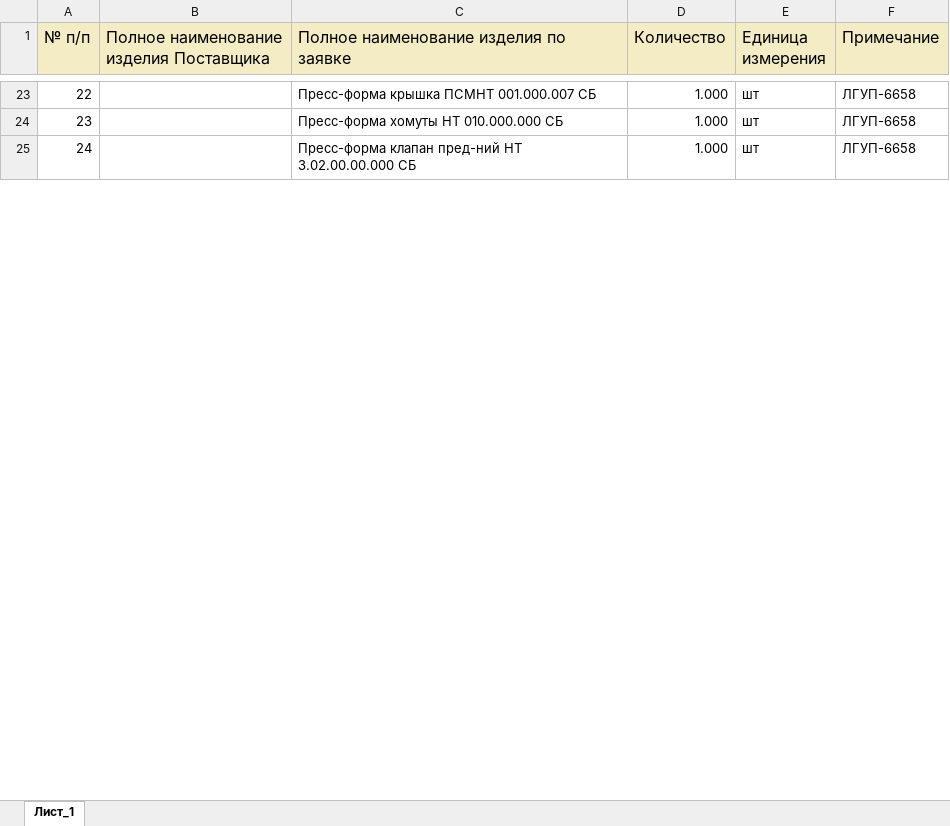
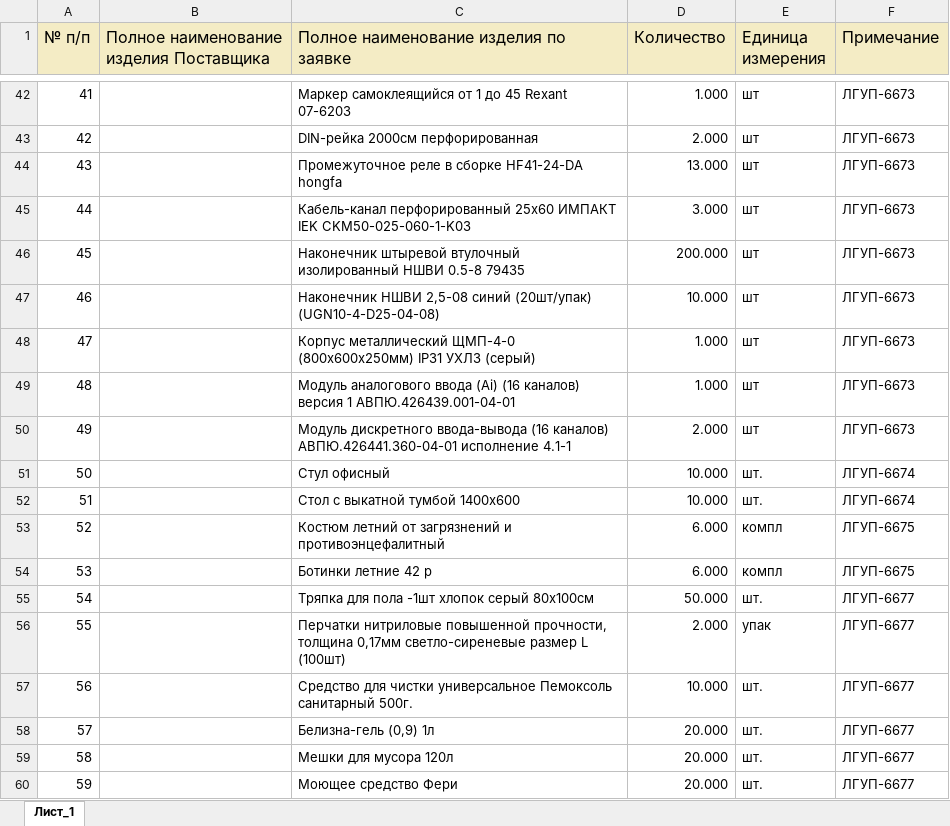
Before and after one commit to New-Technologies123/ruAstro, an Excel workbook: public/procurement.xlsx, sheet Лист_1, drawn as a sheet; only a part is shown, gaps mark what is left out; values as stored, in another font and other column widths than the file's, no borders; addresses are those after the commit; the diff covers the shown part only; the diff names each change by its address in the sheet, - before the commit and + after, or states it on an @@ line.

```diff
--- a/public/procurement.xlsx (sheet Лист_1)
+++ b/public/procurement.xlsx (sheet Лист_1)
@@ column A (№ п/п) renumbered from row 8 down @@
-C42: Пресс-форма крышка ПСМНТ 001.000.007 СБ
+C42: Маркер самоклеящийся от 1 до 45 Rexant 07-6203
-F42 (Примечание): ЛГУП-6658
+F42 (Примечание): ЛГУП-6673
+row 43: 42 |  | DIN-рейка 2000см перфорированная | 2.000 | шт | ЛГУП-6673
+row 44: 43 |  | Промежуточное реле в сборке HF41-24-DA hongfa | 13.000 | шт | ЛГУП-6673
+row 45: 44 |  | Кабель-канал перфорированный 25х60 ИМПАКТ IEK CKM50-025-060-1-K03 | 3.000 | шт | ЛГУП-6673
+row 46: 45 |  | Наконечник штыревой втулочный изолированный НШВИ 0.5-8 79435 | 200.000 | шт | ЛГУП-6673
+row 47: 46 |  | Наконечник НШВИ 2,5-08 синий (20шт/упак) (UGN10-4-D25-04-08) | 10.000 | шт | ЛГУП-6673
-C48: Пресс-форма хомуты НТ 010.000.000 СБ
+C48: Корпус металлический ЩМП-4-0 (800х600х250мм) IP31 УХЛ3 (серый)
-F48:F49 (Примечание): ЛГУП-6658
+F48:F49 (Примечание): ЛГУП-6673
-C49: Пресс-форма клапан пред-ний НТ 3.02.00.00.000 СБ
+C49: Модуль аналогового ввода (Ai) (16 каналов) версия 1 АВПЮ.426439.001-04-01
+row 50: 49 |  | Модуль дискретного ввода-вывода (16 каналов) АВПЮ.426441.360-04-01 исполнение 4.1-1 | 2.000 | шт | ЛГУП-6673
+row 51: 50 |  | Стул офисный | 10.000 | шт. | ЛГУП-6674
+row 52: 51 |  | Стол с выкатной тумбой 1400х600 | 10.000 | шт. | ЛГУП-6674
+row 53: 52 |  | Костюм летний от загрязнений и противоэнцефалитный | 6.000 | компл | ЛГУП-6675
+row 54: 53 |  | Ботинки летние 42 р | 6.000 | компл | ЛГУП-6675
+row 55: 54 |  | Тряпка для пола -1шт хлопок серый 80х100см | 50.000 | шт. | ЛГУП-6677
+row 56: 55 |  | Перчатки нитриловые повышенной прочности, толщина 0,17мм светло-сиреневые размер L (100шт) | 2.000 | упак | ЛГУП-6677
+row 57: 56 |  | Средство для чистки универсальное Пемоксоль санитарный 500г. | 10.000 | шт. | ЛГУП-6677
+row 58: 57 |  | Белизна-гель (0,9) 1л | 20.000 | шт. | ЛГУП-6677
+row 59: 58 |  | Мешки для мусора 120л | 20.000 | шт. | ЛГУП-6677
+row 60: 59 |  | Моющее средство Фери | 20.000 | шт. | ЛГУП-6677
```
Also changed, not shown: 50 added rows, 10 removed rows and 25 edited cells elsewhere in this sheet, 5 other files.
